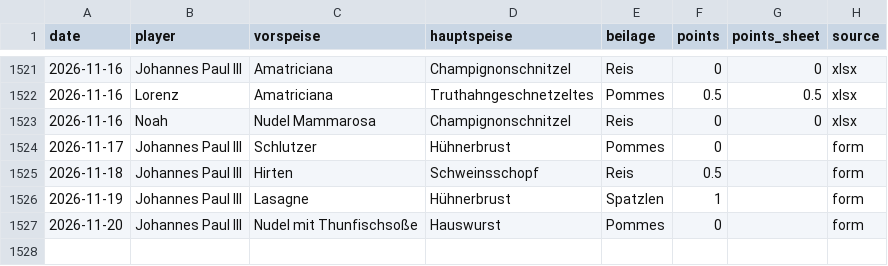
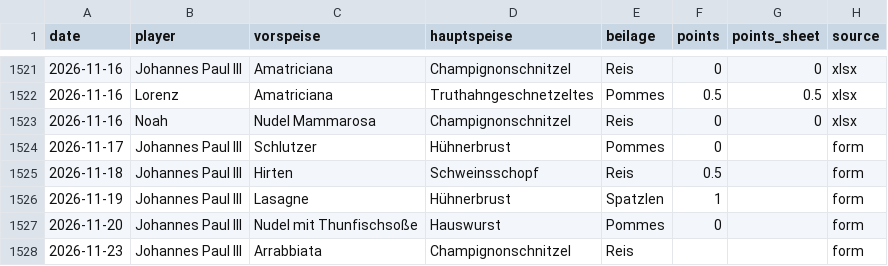
Before and after one commit to giova-giovanni/tippspielcalcolator, a CSV file: data/tips.csv, drawn as a sheet; only a part is shown, gaps mark what is left out; the diff names each change by its address in the sheet, - before the commit and + after, or states it on an @@ line.

Commit message:
Tipp 2026-11-23 Johannes Paul III via Website

```diff
--- a/data/tips.csv
+++ b/data/tips.csv
+row 1528: 2026-11-23 | Johannes Paul III | Arrabbiata | Champignonschnitzel | Reis |  |  | form
```
